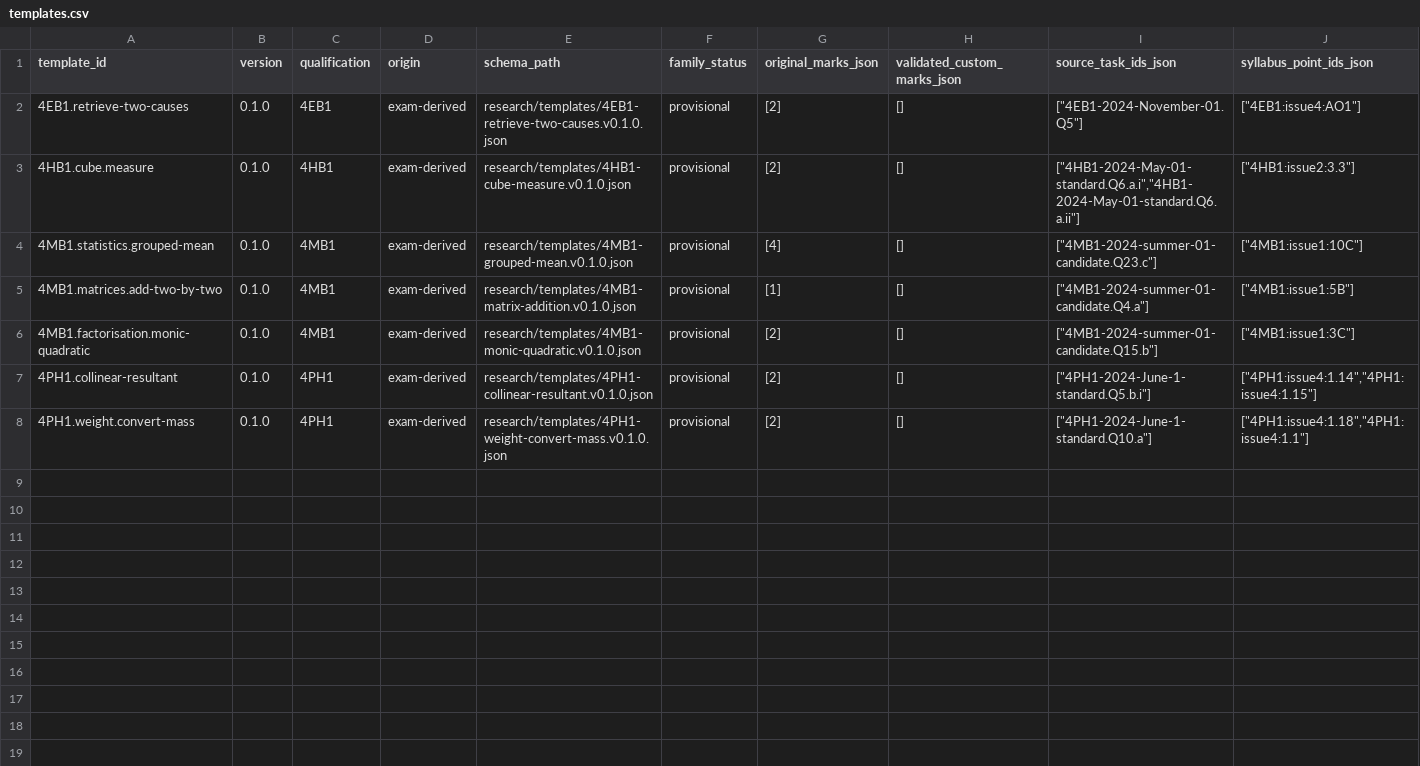
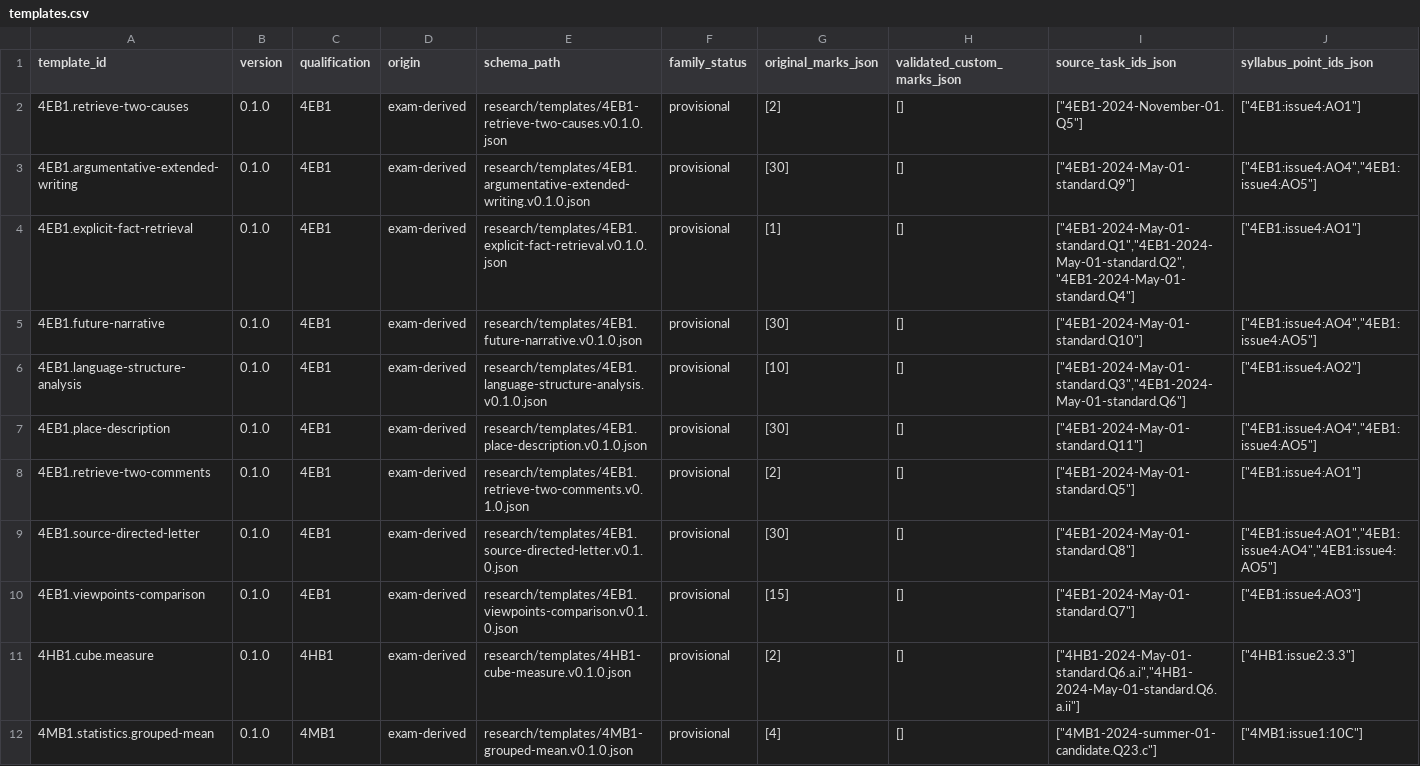
Before and after one commit to peterpeterpeter111/igcses, a CSV file: research/ledger/v1/templates.csv, drawn as a sheet; only a part is shown; the shorter side is filled out with more unchanged rows; rows hold the shown columns only; the diff names each change by its address in the sheet, - before the commit and + after, or states it on an @@ line.

Commit message:
Mirror local 39e7f8f: complete May English source processing and composite objective contracts

```diff
--- a/research/ledger/v1/templates.csv
+++ b/research/ledger/v1/templates.csv
+row 3: 4EB1.argumentative-extended-writing | 0.1.0 | 4EB1 | exam-derived | research/templates/4EB1.argumentative-extended-writing.v0.1.0.json | provisional | [30] | [] | ["4EB1-2024-May-01-standard.Q9"] | ["4EB1:issue4:AO4","4EB1:issue4:AO5"]
+row 4: 4EB1.explicit-fact-retrieval | 0.1.0 | 4EB1 | exam-derived | research/templates/4EB1.explicit-fact-retrieval.v0.1.0.json | provisional | [1] | [] | ["4EB1-2024-May-01-standard.Q1","4EB1-2024-May-01-standard.Q2","4EB1-2024-May-01-standard.Q4"] | ["4EB1:issue4:AO1"]
+row 5: 4EB1.future-narrative | 0.1.0 | 4EB1 | exam-derived | research/templates/4EB1.future-narrative.v0.1.0.json | provisional | [30] | [] | ["4EB1-2024-May-01-standard.Q10"] | ["4EB1:issue4:AO4","4EB1:issue4:AO5"]
+row 6: 4EB1.language-structure-analysis | 0.1.0 | 4EB1 | exam-derived | research/templates/4EB1.language-structure-analysis.v0.1.0.json | provisional | [10] | [] | ["4EB1-2024-May-01-standard.Q3","4EB1-2024-May-01-standard.Q6"] | ["4EB1:issue4:AO2"]
+row 7: 4EB1.place-description | 0.1.0 | 4EB1 | exam-derived | research/templates/4EB1.place-description.v0.1.0.json | provisional | [30] | [] | ["4EB1-2024-May-01-standard.Q11"] | ["4EB1:issue4:AO4","4EB1:issue4:AO5"]
+row 8: 4EB1.retrieve-two-comments | 0.1.0 | 4EB1 | exam-derived | research/templates/4EB1.retrieve-two-comments.v0.1.0.json | provisional | [2] | [] | ["4EB1-2024-May-01-standard.Q5"] | ["4EB1:issue4:AO1"]
+row 9: 4EB1.source-directed-letter | 0.1.0 | 4EB1 | exam-derived | research/templates/4EB1.source-directed-letter.v0.1.0.json | provisional | [30] | [] | ["4EB1-2024-May-01-standard.Q8"] | ["4EB1:issue4:AO1","4EB1:issue4:AO4","4EB1:issue4:AO5"]
+row 10: 4EB1.viewpoints-comparison | 0.1.0 | 4EB1 | exam-derived | research/templates/4EB1.viewpoints-comparison.v0.1.0.json | provisional | [15] | [] | ["4EB1-2024-May-01-standard.Q7"] | ["4EB1:issue4:AO3"]
```
Also changed, not shown: research/ledger/v1/papers.csv, research/ledger/v1/tasks/4EB1.csv, 30 other files.
